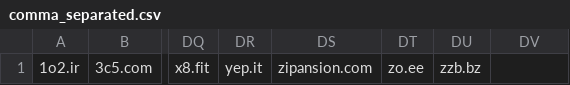
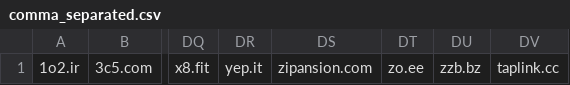
Before and after one commit to PhishermanGG/url-shortners, a CSV file: comma_separated.csv, drawn as a sheet; only a part is shown, gaps mark what is left out; the diff names each change by its address in the sheet, - before the commit and + after, or states it on an @@ line.

Commit message:
Add taplink.cc

```diff
--- a/comma_separated.csv
+++ b/comma_separated.csv
-DV1: (empty)
+DV1: taplink.cc
```
Also changed, not shown: 2 other files.
